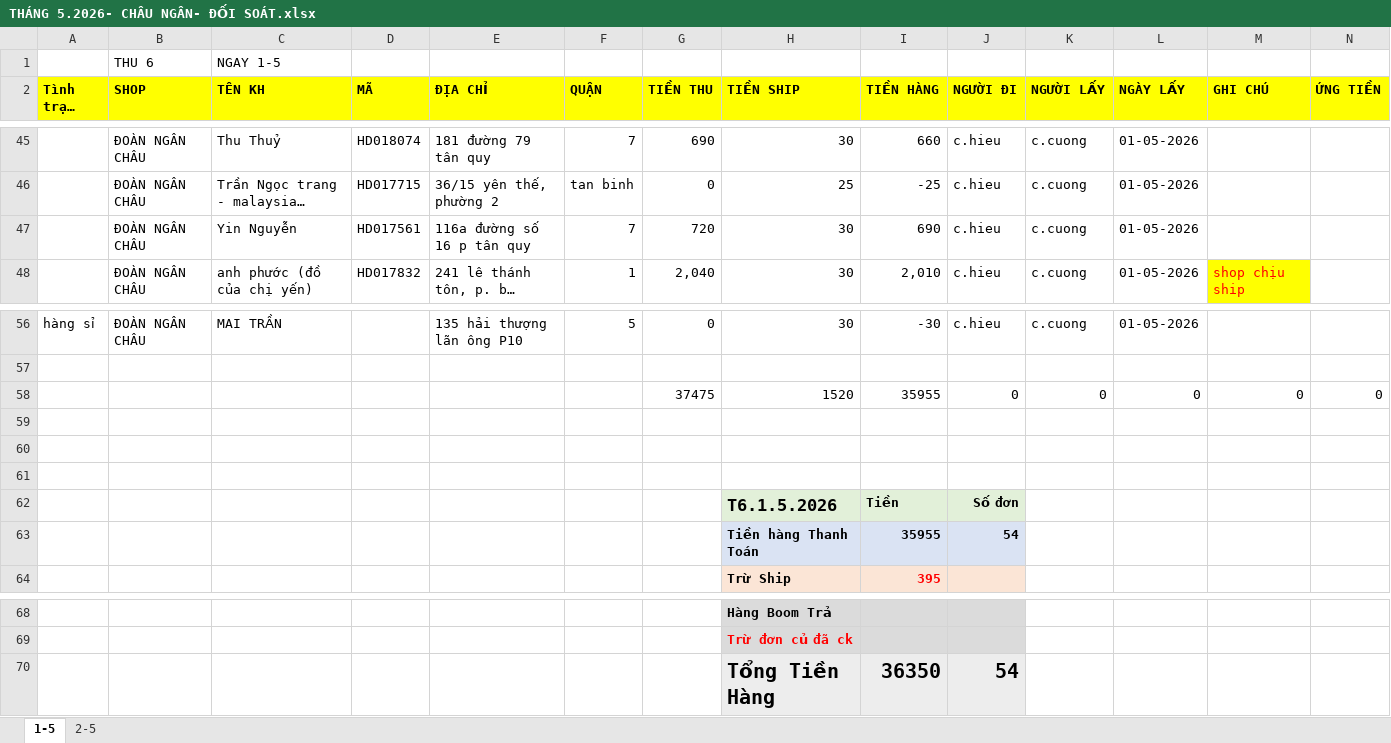
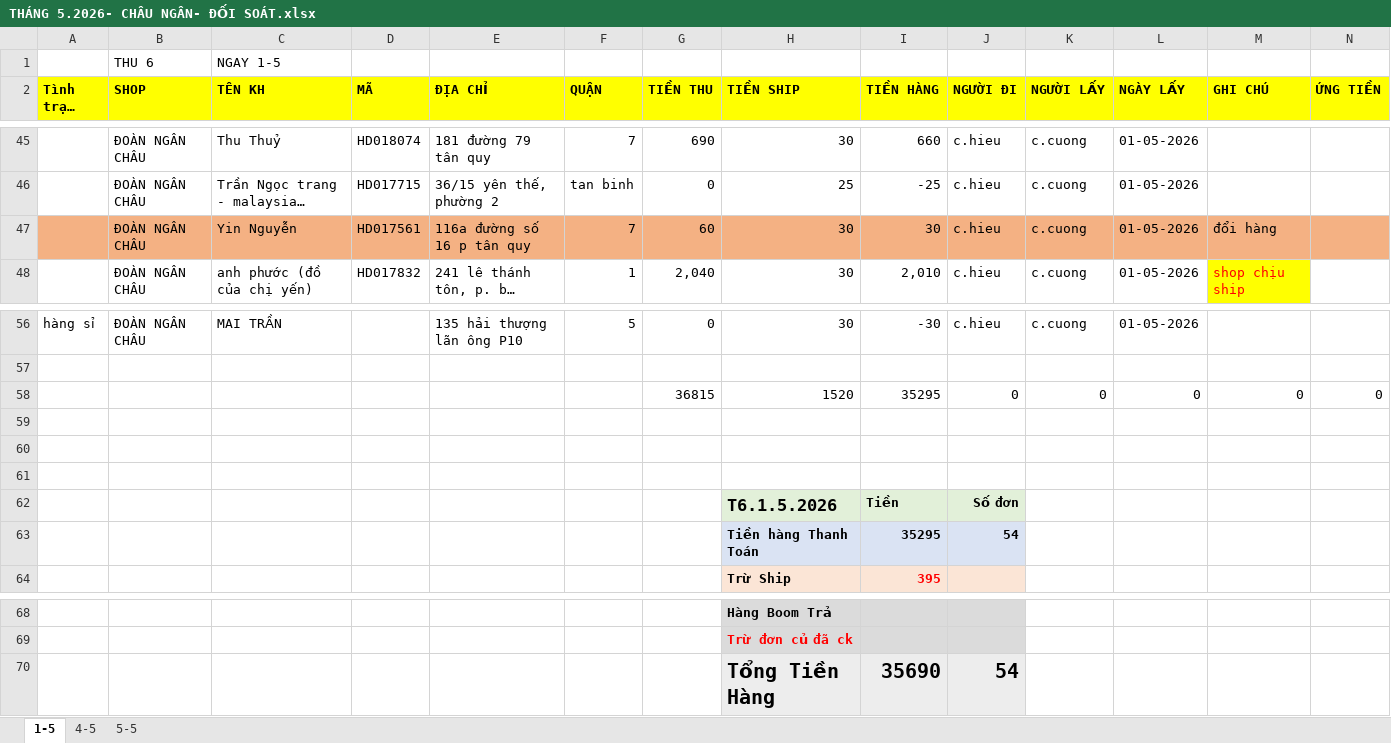
Before and after one commit to UIT19520358/TextExtractorTool, an Excel workbook: data/May/THÁNG 5.2026- CHÂU NGÂN- ĐỐI SOÁT.xlsx, sheet 1-5, drawn as a sheet; only a part is shown, gaps mark what is left out; long unchanged cells end in …; values as stored, in another font and other column widths than the file's, no borders; the diff covers the shown part only; the diff names each change by its address in the sheet, - before the commit and + after, or states it on an @@ line.

```diff
--- a/data/May/THÁNG 5.2026- CHÂU NGÂN- ĐỐI SOÁT.xlsx (sheet 1-5)
+++ b/data/May/THÁNG 5.2026- CHÂU NGÂN- ĐỐI SOÁT.xlsx (sheet 1-5)
-sheet tab: 2-5
+sheet tab: 4-5
+sheet tab: 5-5
-A47:N47 fill: none
+A47:N47 fill: #F4B183
-G47 (TIỀN THU): 720
+G47 (TIỀN THU): 60
-I47 (TIỀN HÀNG): 690
+I47 (TIỀN HÀNG): 30
-M47 (GHI CHÚ): (empty)
+M47 (GHI CHÚ): đổi hàng
-G58 (TIỀN THU): 37475
+G58 (TIỀN THU): 36815
-I58 (TIỀN HÀNG): 35955
+I58 (TIỀN HÀNG): 35295
-I63 (TIỀN HÀNG): 35955
+I63 (TIỀN HÀNG): 35295
-I70 (TIỀN HÀNG): 36350
+I70 (TIỀN HÀNG): 35690
```
Also changed, not shown: cell formats elsewhere in this sheet, sheet 4-5, formulas that keep their value, data/May/Data.xlsx, 4 other files.
